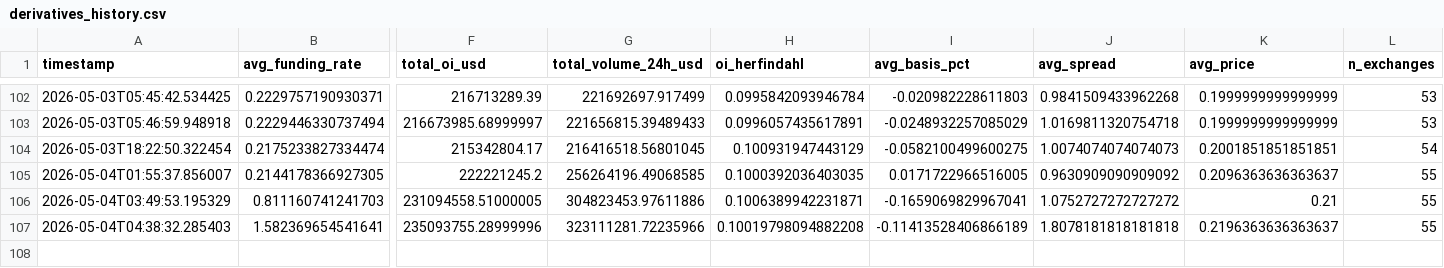
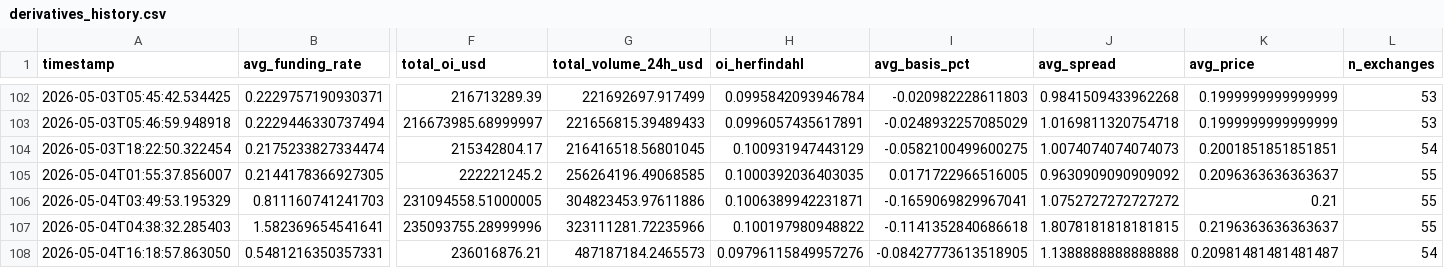
Before and after one commit to cumeadi/fartcoin-alpha, a CSV file: data/derivatives_history.csv, drawn as a sheet; only a part is shown, gaps mark what is left out; rows hold the shown columns only; the diff names each change by its address in the sheet, - before the commit and + after, or states it on an @@ line.

```diff
--- a/data/derivatives_history.csv
+++ b/data/derivatives_history.csv
-H107 (oi_herfindahl): 0.10019798094882208
+H107 (oi_herfindahl): 0.100197980948822
-I107 (avg_basis_pct): -0.11413528406866189
+I107 (avg_basis_pct): -0.1141352840686618
-J107 (avg_spread): 1.8078181818181818
+J107 (avg_spread): 1.8078181818181815
+row 108: 2026-05-04T16:18:57.863050 | 0.5481216350357331 | 236016876.21 | 487187184.2465573 | 0.09796115849957276 | -0.08427773613518905 | 1.1388888888888888 | 0.20981481481481487 | 54
```
Also changed, not shown: data/coinglass_funding_snapshot.csv, data/coinglass_oi_snapshot.csv, 16 other files.
